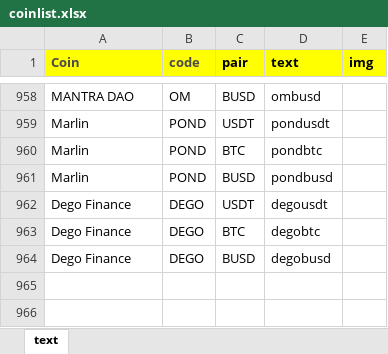
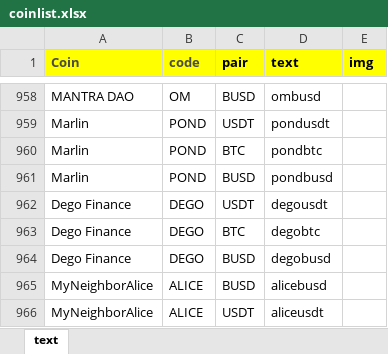
Before and after one commit to yildreams/cyrptocointracker, an Excel workbook: resources/coinlist.xlsx, sheet text, drawn as a sheet; only a part is shown, gaps mark what is left out; values as stored, in another font and other column widths than the file's, no borders; the diff names each change by its address in the sheet, - before the commit and + after, or states it on an @@ line.

```diff
--- a/resources/coinlist.xlsx (sheet text)
+++ b/resources/coinlist.xlsx (sheet text)
+row 965: MyNeighborAlice | ALICE | BUSD | alicebusd
+row 966: MyNeighborAlice | ALICE | USDT | aliceusdt
```
Also changed, not shown: 8 other files.
